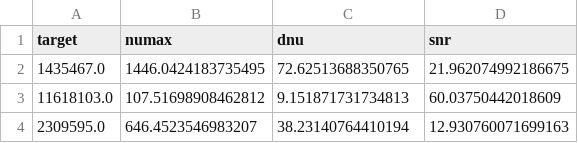
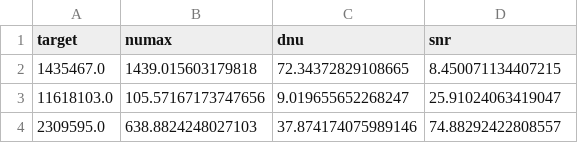
Before and after one commit to ashleychontos/pySYD, a CSV file: Files/findex.csv, drawn as a sheet.

```diff
--- a/Files/findex.csv
+++ b/Files/findex.csv
@@ -1,4 +1,4 @@
 target,numax,dnu,snr
-1435467.0,1446.0424183735495,72.62513688350765,21.962074992186675
-11618103.0,107.51698908462812,9.151871731734813,60.03750442018609
-2309595.0,646.4523546983207,38.23140764410194,12.930760071699163
+1435467.0,1439.015603179818,72.34372829108665,8.450071134407215
+11618103.0,105.57167173747656,9.019655652268247,25.91024063419047
+2309595.0,638.8824248027103,37.874174075989146,74.88292422808557
```
Also changed, not shown: Files/globalpars.csv, Files/results/11618103/11618103_globalpars.csv, 22 other files.
